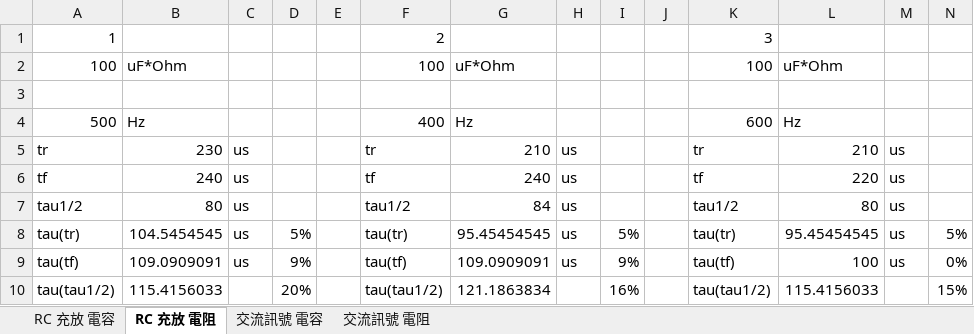
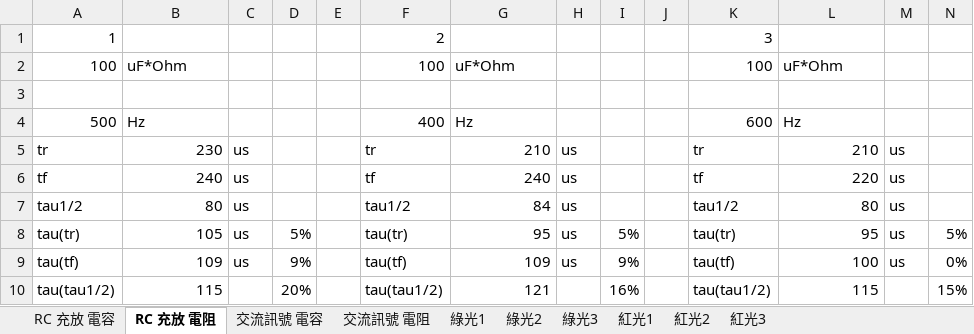
Before and after one commit to ParkerMactavish/General-Physics-2---Ex-2, an Excel workbook: ex2.xlsx, sheet RC 充放 電阻, drawn as a sheet; values as stored, in another font and other column widths than the file's, no borders; the diff names each change by its address in the sheet, - before the commit and + after, or states it on an @@ line.

```diff
--- a/ex2.xlsx (sheet RC 充放 電阻)
+++ b/ex2.xlsx (sheet RC 充放 電阻)
+sheet tab: 綠光1
+sheet tab: 綠光2
+sheet tab: 綠光3
+sheet tab: 紅光1
+sheet tab: 紅光2
+sheet tab: 紅光3
-B8: 104.5454545
+B8: 105
-G8: 95.45454545
+G8: 95
-L8: 95.45454545
+L8: 95
-B9: 109.0909091
+B9: 109
-G9: 109.0909091
+G9: 109
-B10: 115.4156033
+B10: 115
-G10: 121.1863834
+G10: 121
-L10: 115.4156033
+L10: 115
```
Also changed, not shown: sheet RC 充放 電容, charts or pictures, 23 other files.
